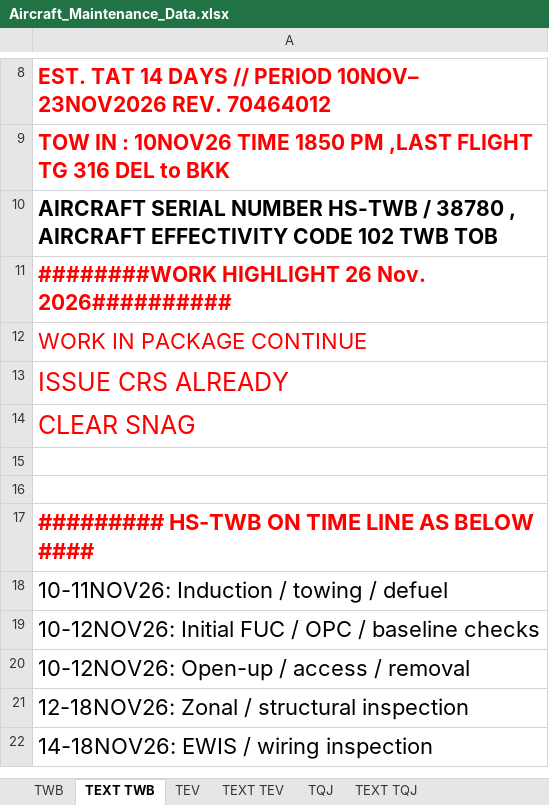
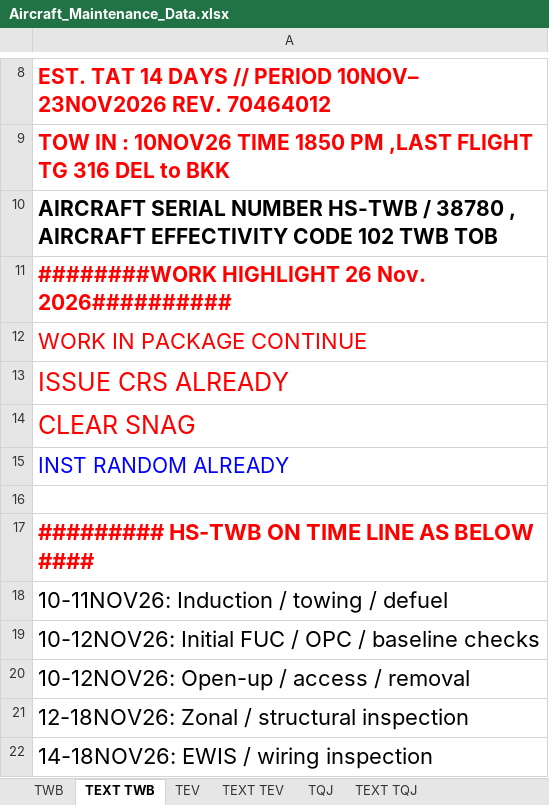
Before and after one commit to Huan289100/aircraft-maintenance-dashboard, an Excel workbook: Aircraft_Maintenance_Data.xlsx, sheet TEXT TWB, drawn as a sheet; only a part is shown, gaps mark what is left out; values as stored, in another font and other column widths than the file's, no borders; the diff names each change by its address in the sheet, - before the commit and + after, or states it on an @@ line.

```diff
--- a/Aircraft_Maintenance_Data.xlsx (sheet TEXT TWB)
+++ b/Aircraft_Maintenance_Data.xlsx (sheet TEXT TWB)
-A15: (empty)
+A15: INST RANDOM ALREADY
```
Also changed, not shown: sheet TWB, sheet TEXT TQJ, charts or pictures.
